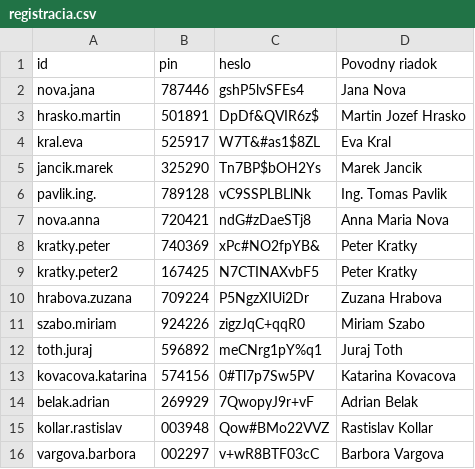
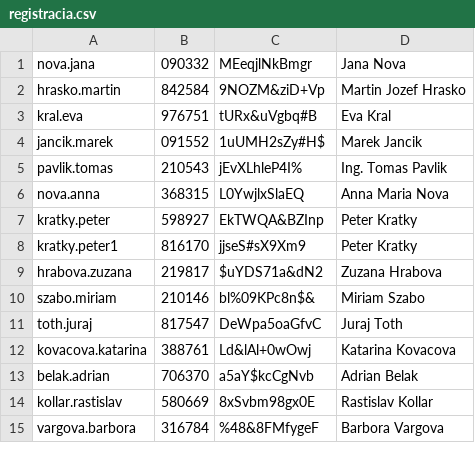
Before and after one commit to mat3jw/seminar_z_prorgramovania, a CSV file: maturitne_ulohy/davka_1/registracia.csv, drawn as a sheet; only a part is shown; the diff covers the shown part only.

```diff
--- a/maturitne_ulohy/davka_1/registracia.csv
+++ b/maturitne_ulohy/davka_1/registracia.csv
@@ -1,16 +1,15 @@
-id;pin;heslo;Povodny riadok
-nova.jana;787446;gshP5lvSFEs4;Jana Nova
-hrasko.martin;501891;DpDf&QVIR6z$;Martin Jozef Hrasko
-kral.eva;525917;W7T&#as1$8ZL;Eva Kral
-jancik.marek;325290;Tn7BP$bOH2Ys;Marek Jancik
-pavlik.ing.;789128;vC9SSPLBLlNk;Ing. Tomas Pavlik
-nova.anna;720421;ndG#zDaeSTj8;Anna Maria Nova
-kratky.peter;740369;xPc#NO2fpYB&;Peter Kratky
-kratky.peter2;167425;N7CTINAXvbF5;Peter Kratky
-hrabova.zuzana;709224;P5NgzXIUi2Dr;Zuzana Hrabova
-szabo.miriam;924226;zigzJqC+qqR0;Miriam Szabo
-toth.juraj;596892;meCNrg1pY%q1;Juraj Toth
-kovacova.katarina;574156;0#Tl7p7Sw5PV;Katarina Kovacova
-belak.adrian;269929;7QwopyJ9r+vF;Adrian Belak
-kollar.rastislav;003948;Qow#BMo22VVZ;Rastislav Kollar
-vargova.barbora;002297;v+wR8BTF03cC;Barbora Vargova
+nova.jana;090332;MEeqjlNkBmgr;Jana Nova
+hrasko.martin;842584;9NOZM&ziD+Vp;Martin Jozef Hrasko
+kral.eva;976751;tURx&uVgbq#B;Eva Kral
+jancik.marek;091552;1uUMH2sZy#H$;Marek Jancik
+pavlik.tomas;210543;jEvXLhleP4I%;Ing. Tomas Pavlik
+nova.anna;368315;L0YwjlxSlaEQ;Anna Maria Nova
+kratky.peter;598927;EkTWQA&BZInp;Peter Kratky
+kratky.peter1;816170;jjseS#sX9Xm9;Peter Kratky
+hrabova.zuzana;219817;$uYDS71a&dN2;Zuzana Hrabova
+szabo.miriam;210146;bl%09KPc8n$&;Miriam Szabo
+toth.juraj;817547;DeWpa5oaGfvC;Juraj Toth
+kovacova.katarina;388761;Ld&lAl+0wOwj;Katarina Kovacova
+belak.adrian;706370;a5aY$kcCgNvb;Adrian Belak
+kollar.rastislav;580669;8xSvbm98gx0E;Rastislav Kollar
+vargova.barbora;316784;%48&8FMfygeF;Barbora Vargova
```
Also changed, not shown: 2 added rows, 2 removed rows and 28 edited cells elsewhere in this file, 6 other files.
